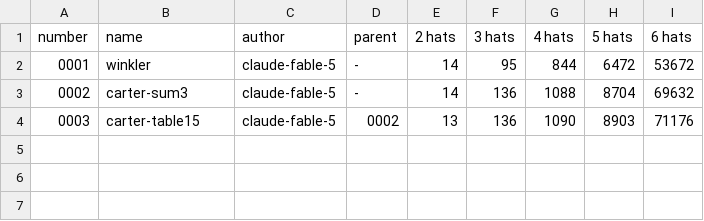
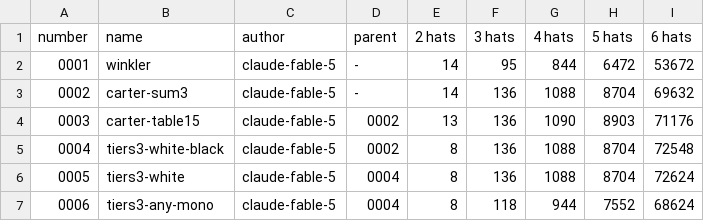
Before and after one commit to douzebis/blog.atlant.is, a TSV file: research/hats/players/candidates/log.tsv, drawn as a sheet.

```diff
--- a/research/hats/players/candidates/log.tsv
+++ b/research/hats/players/candidates/log.tsv
@@ -4 +4,4 @@ number	name	author	parent	2 hats	3 hats	4 hats	5 hats	6 hats
 0003	carter-table15	claude-fable-5	0002	13	136	1090	8903	71176
+0004	tiers3-white-black	claude-fable-5	0002	8	136	1088	8704	72548
+0005	tiers3-white	claude-fable-5	0004	8	136	1088	8704	72624
+0006	tiers3-any-mono	claude-fable-5	0004	8	118	944	7552	68624
```
Also changed, not shown: research/hats/players/candidates/meta.tsv, 10 other files.
